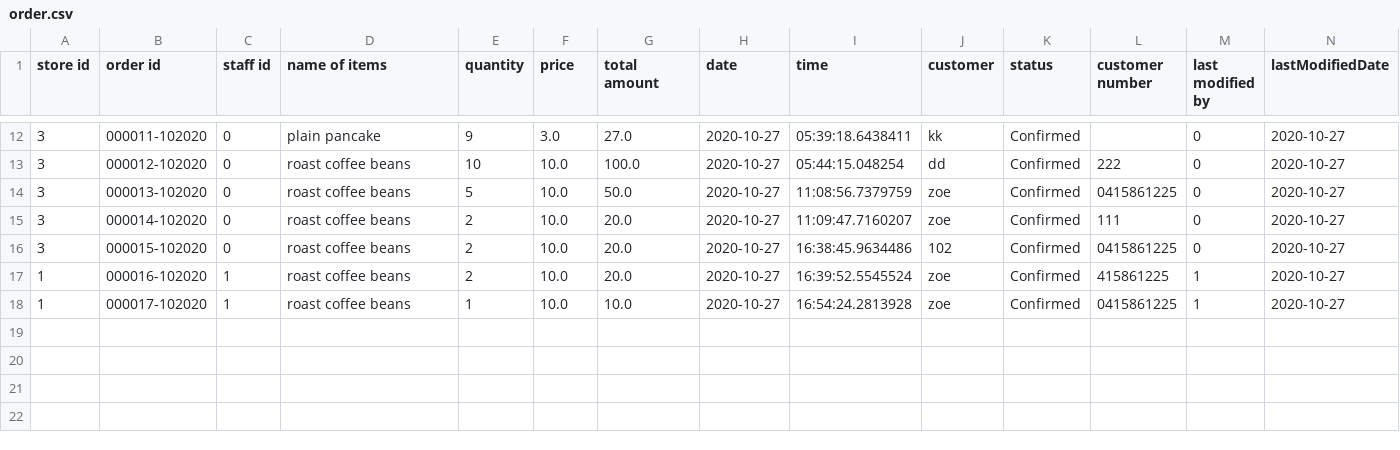
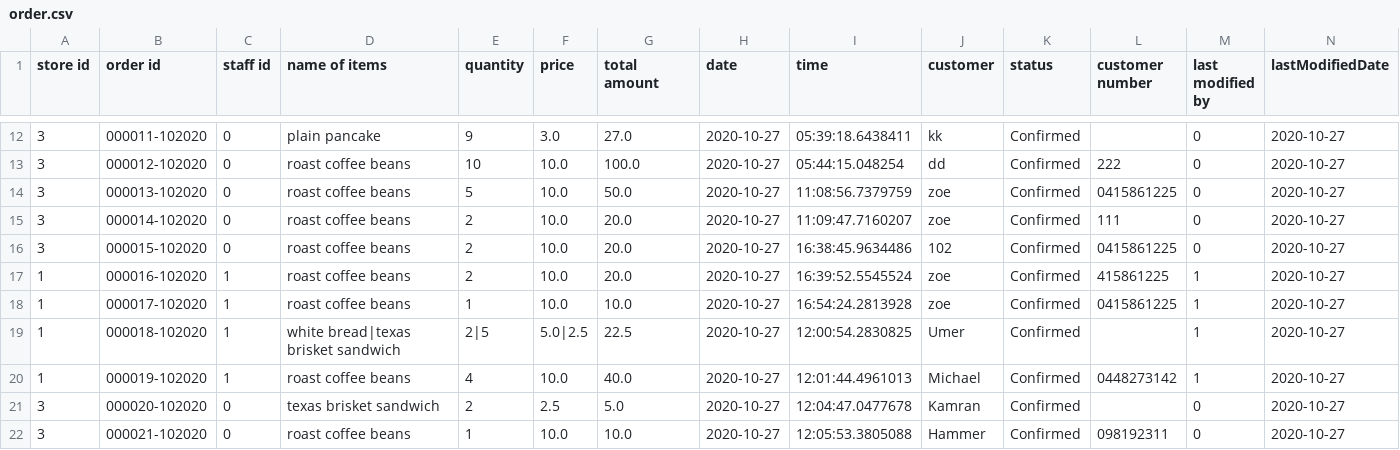
Before and after one commit to ldai0008/BakerySystem, a CSV file: order.csv, drawn as a sheet; only a part is shown, gaps mark what is left out; rows hold the shown columns only; the diff names each change by its address in the sheet, - before the commit and + after, or states it on an @@ line.

Commit message:
Report 7 modified to display per store

```diff
--- a/order.csv
+++ b/order.csv
+row 19: 1 | 000018-102020 | 1 | white bread|texas brisket sandwich | 2|5 | 5.0|2.5 | 22.5 | 2020-10-27 | 12:00:54.2830825 | Umer | Confirmed |  | 1 | 2020-10-27
+row 20: 1 | 000019-102020 | 1 | roast coffee beans | 4 | 10.0 | 40.0 | 2020-10-27 | 12:01:44.4961013 | Michael | Confirmed | 0448273142 | 1 | 2020-10-27
+row 21: 3 | 000020-102020 | 0 | texas brisket sandwich | 2 | 2.5 | 5.0 | 2020-10-27 | 12:04:47.0477678 | Kamran | Confirmed |  | 0 | 2020-10-27
+row 22: 3 | 000021-102020 | 0 | roast coffee beans | 1 | 10.0 | 10.0 | 2020-10-27 | 12:05:53.3805088 | Hammer | Confirmed | 098192311 | 0 | 2020-10-27
```
Also changed, not shown: 2 other files.
